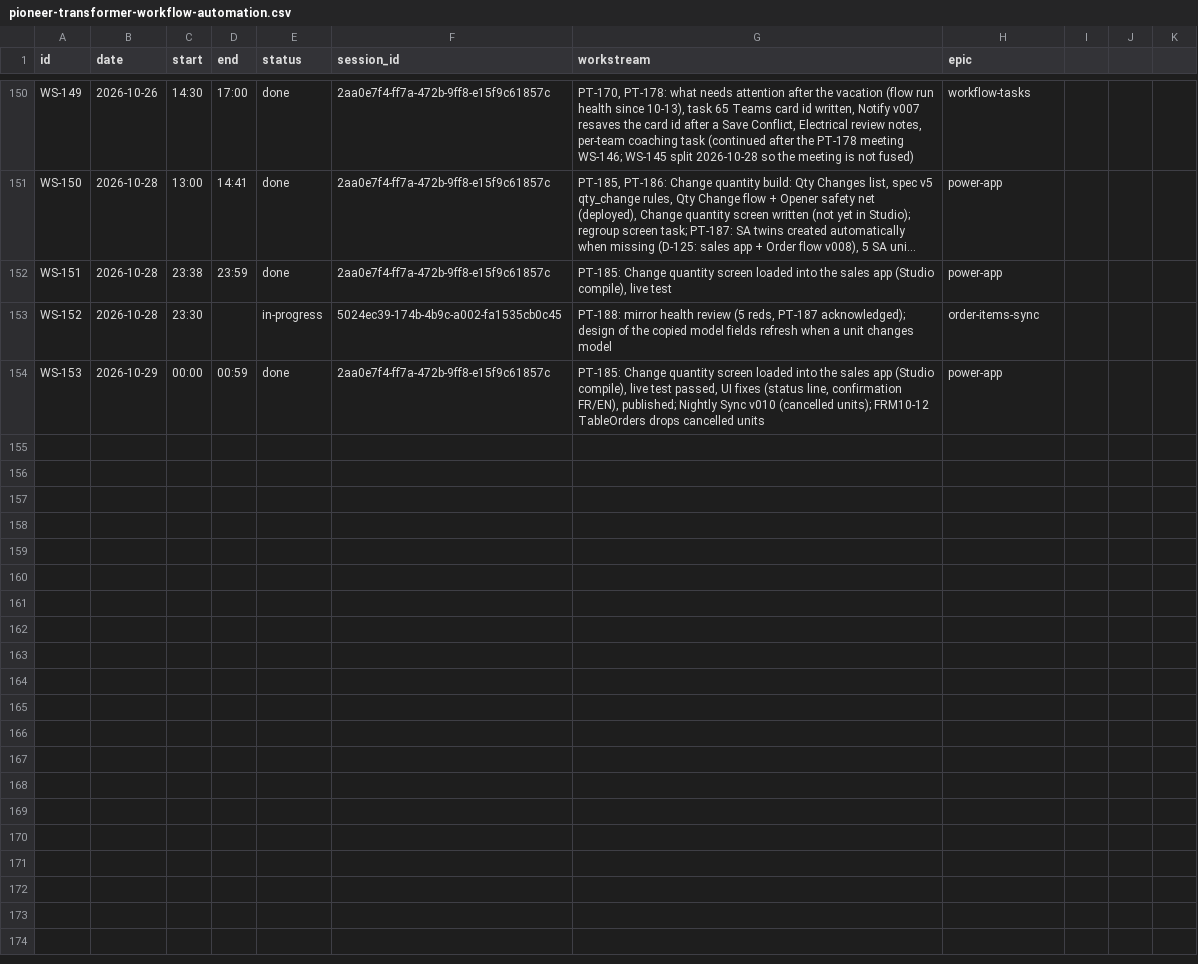
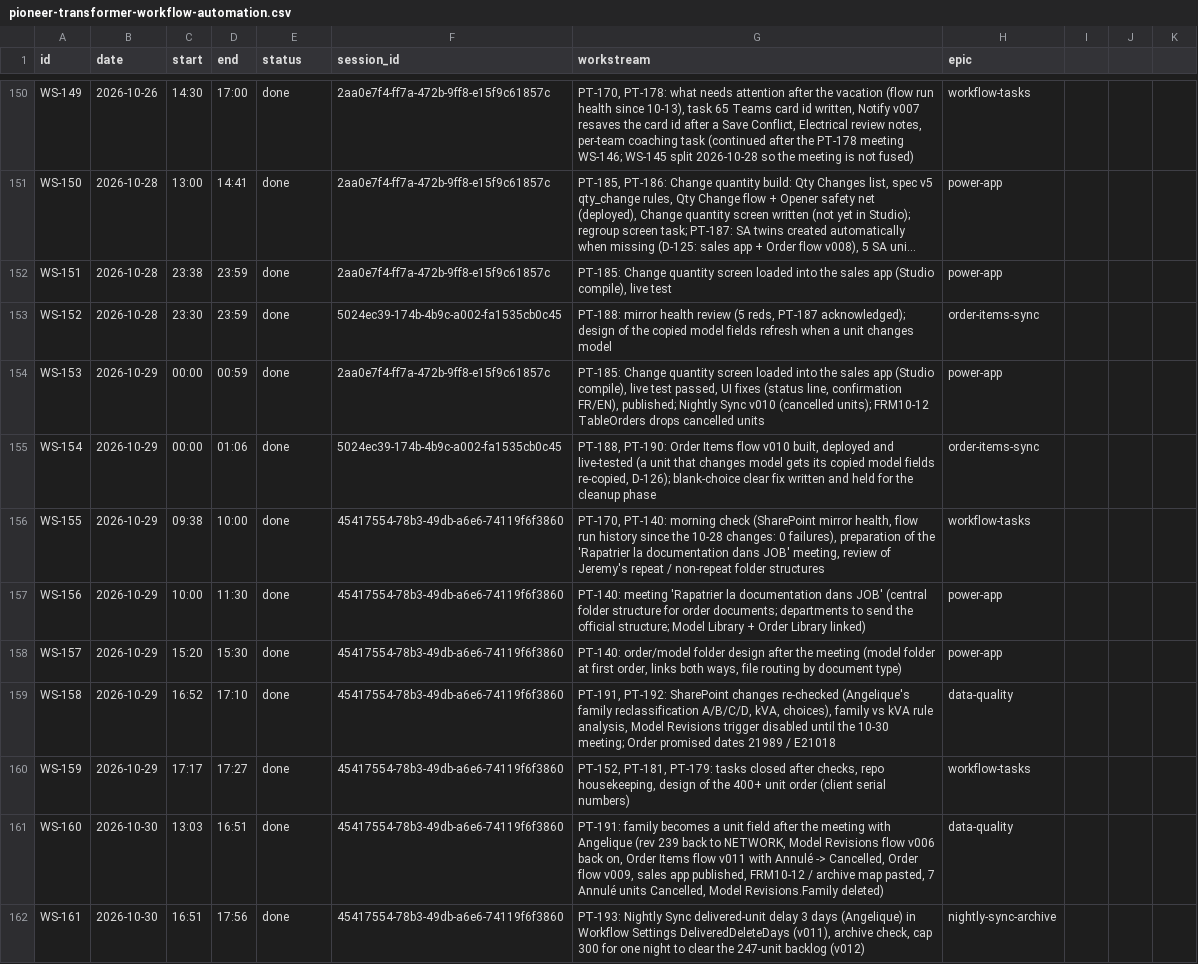
Before and after one commit to Biplan-Consulting-Services/sankerbaril-Timesheets, a CSV file: pioneer-transformer-workflow-automation.csv, drawn as a sheet; only a part is shown, gaps mark what is left out; long unchanged cells end in …; the diff names each change by its address in the sheet, - before the commit and + after, or states it on an @@ line.

```diff
--- a/pioneer-transformer-workflow-automation.csv
+++ b/pioneer-transformer-workflow-automation.csv
-D153 (end): (empty)
+D153 (end): 23:59
-E153 (status): in-progress
+E153 (status): done
+row 155: WS-154 | 2026-10-29 | 00:00 | 01:06 | done | 5024ec39-174b-4b9c-a002-fa1535cb0c45 | PT-188, PT-190: Order Items flow v010 built, deployed and live-tested (a unit that changes model gets its copied model fields re-copied, D-126); blank-choice clear fix written and held for the cleanup phase | order-items-sync
+row 156: WS-155 | 2026-10-29 | 09:38 | 10:00 | done | 45417554-78b3-49db-a6e6-74119f6f3860 | PT-170, PT-140: morning check (SharePoint mirror health, flow run history since the 10-28 changes: 0 failures), preparation of the 'Rapatrier la documentation dans JOB' meeting, review of Jeremy's repeat / non-repeat folder structures | workflow-tasks
+row 157: WS-156 | 2026-10-29 | 10:00 | 11:30 | done | 45417554-78b3-49db-a6e6-74119f6f3860 | PT-140: meeting 'Rapatrier la documentation dans JOB' (central folder structure for order documents; departments to send the official structure; Model Library + Order Library linked) | power-app
+row 158: WS-157 | 2026-10-29 | 15:20 | 15:30 | done | 45417554-78b3-49db-a6e6-74119f6f3860 | PT-140: order/model folder design after the meeting (model folder at first order, links both ways, file routing by document type) | power-app
+row 159: WS-158 | 2026-10-29 | 16:52 | 17:10 | done | 45417554-78b3-49db-a6e6-74119f6f3860 | PT-191, PT-192: SharePoint changes re-checked (Angelique's family reclassification A/B/C/D, kVA, choices), family vs kVA rule analysis, Model Revisions trigger disabled until the 10-30 meeting; Order promised dates 21989 / E21018 | data-quality
+row 160: WS-159 | 2026-10-29 | 17:17 | 17:27 | done | 45417554-78b3-49db-a6e6-74119f6f3860 | PT-152, PT-181, PT-179: tasks closed after checks, repo housekeeping, design of the 400+ unit order (client serial numbers) | workflow-tasks
+row 161: WS-160 | 2026-10-30 | 13:03 | 16:51 | done | 45417554-78b3-49db-a6e6-74119f6f3860 | PT-191: family becomes a unit field after the meeting with Angelique (rev 239 back to NETWORK, Model Revisions flow v006 back on, Order Items flow v011 with Annulé -> Cancelled, Order flow v009, sales app published, FRM10-12 / archive map pasted, 7 Annulé units Cancelled, Model Revisions.Family deleted) | data-quality
+row 162: WS-161 | 2026-10-30 | 16:51 | 17:56 | done | 45417554-78b3-49db-a6e6-74119f6f3860 | PT-193: Nightly Sync delivered-unit delay 3 days (Angelique) in Workflow Settings DeliveredDeleteDays (v011), archive check, cap 300 for one night to clear the 247-unit backlog (v012) | nightly-sync-archive
```
Also changed, not shown: 1 other file.
